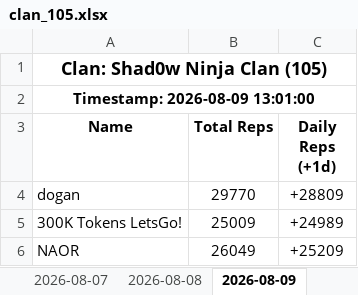
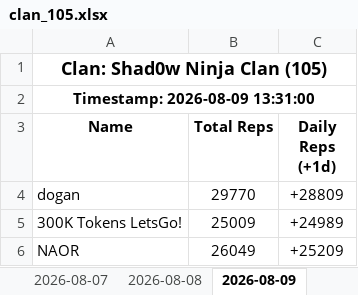
Before and after one commit to Feirisu/Shad0wNinjaClan-NinjaRift, an Excel workbook: clan_105.xlsx, sheet 2026-08-09, drawn as a sheet; only a part is shown; values as stored, in another font and other column widths than the file's, no borders; the diff names each change by its address in the sheet, - before the commit and + after, or states it on an @@ line.

```diff
--- a/clan_105.xlsx (sheet 2026-08-09)
+++ b/clan_105.xlsx (sheet 2026-08-09)
-A2 (Name): Timestamp: 2026-08-09 13:01:00
+A2 (Name): Timestamp: 2026-08-09 13:31:00
```
Also changed, not shown: 4 other files.
